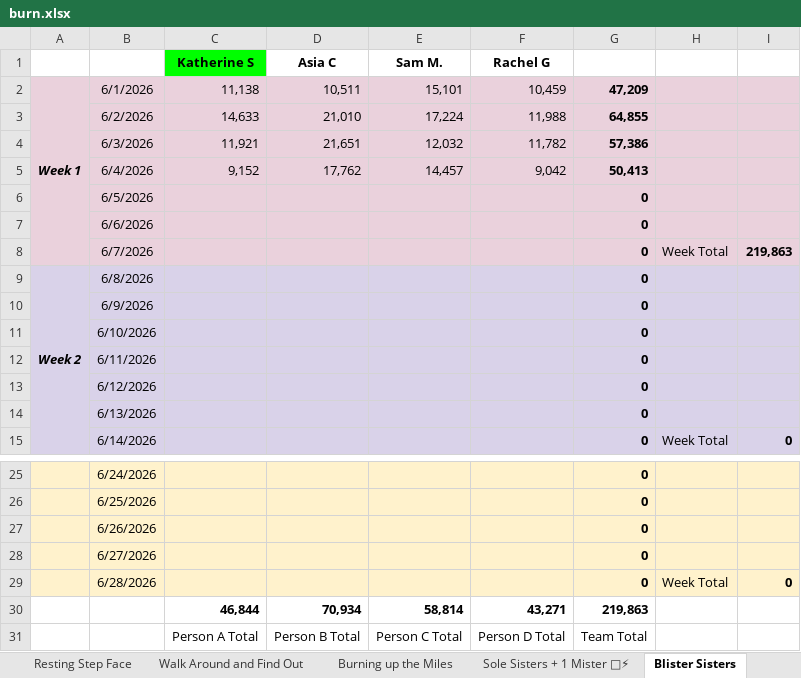
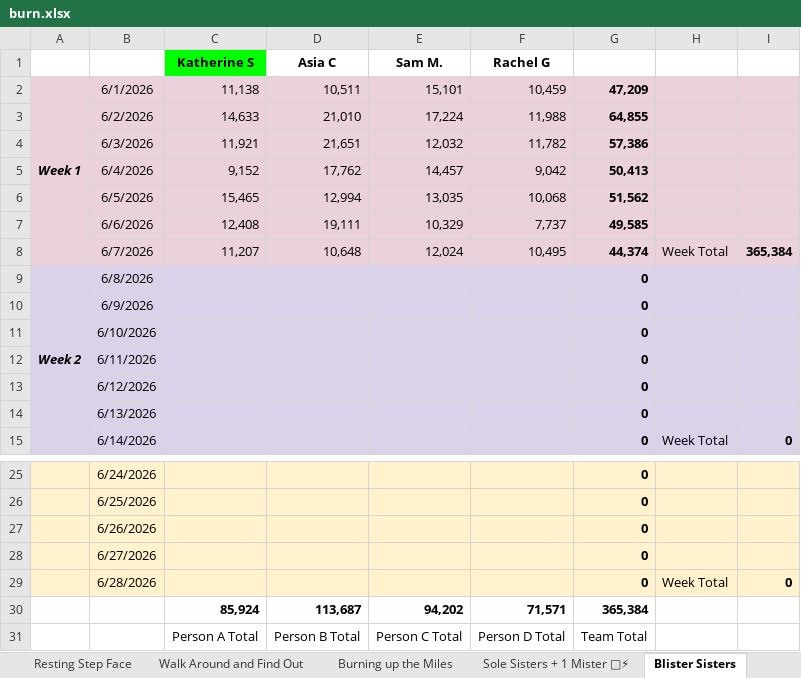
Before and after one commit to katiesevans/KtHR, an Excel workbook: burn.xlsx, sheet Blister Sisters, drawn as a sheet; only a part is shown, gaps mark what is left out; values as stored, in another font and other column widths than the file's, no borders; charts and pictures not drawn; removed rows and columns are numbered as before the commit, all else as after; the diff names each change by its address in the sheet, - before the commit and + after, or states it on an @@ line.

```diff
--- a/burn.xlsx (sheet Blister Sisters)
+++ b/burn.xlsx (sheet Blister Sisters)
-C6 (Katherine S): (empty)
+C6 (Katherine S): 15,465
-D6 (Asia C): (empty)
+D6 (Asia C): 12,994
-E6 (Sam M.): (empty)
+E6 (Sam M.): 13,035
-F6 (Rachel G): (empty)
+F6 (Rachel G): 10,068
-G6: 0
+G6: 51,562
-C7 (Katherine S): (empty)
+C7 (Katherine S): 12,408
-D7 (Asia C): (empty)
+D7 (Asia C): 19,111
-E7 (Sam M.): (empty)
+E7 (Sam M.): 10,329
-F7 (Rachel G): (empty)
+F7 (Rachel G): 7,737
-G7: 0
+G7: 49,585
-C8 (Katherine S): (empty)
+C8 (Katherine S): 11,207
-D8 (Asia C): (empty)
+D8 (Asia C): 10,648
-E8 (Sam M.): (empty)
+E8 (Sam M.): 12,024
-F8 (Rachel G): (empty)
+F8 (Rachel G): 10,495
-G8: 0
+G8: 44,374
-I8: 219,863
+I8: 365,384
-row 30:  |  | 46,844 | 70,934 | 58,814 | 43,271 | 219,863
+row 30:  |  | 85,924 | 113,687 | 94,202 | 71,571 | 365,384
```
Also changed, not shown: sheet Burning up the Miles, sheet Victory Lap 🏅, sheet Last but Fast, sheet Sole Train, sheet Walk Around and Find Out, sheet Storm Steppers🌀, 14 more sheets.
